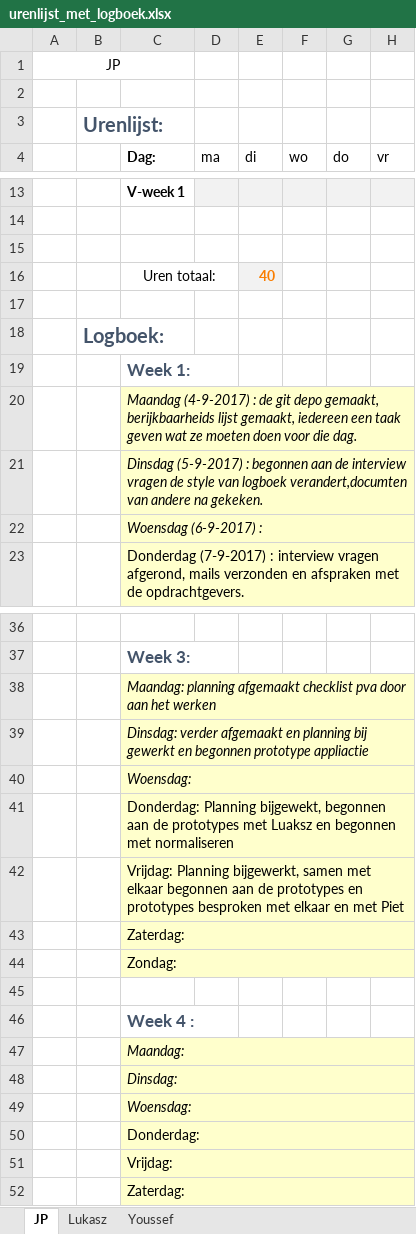
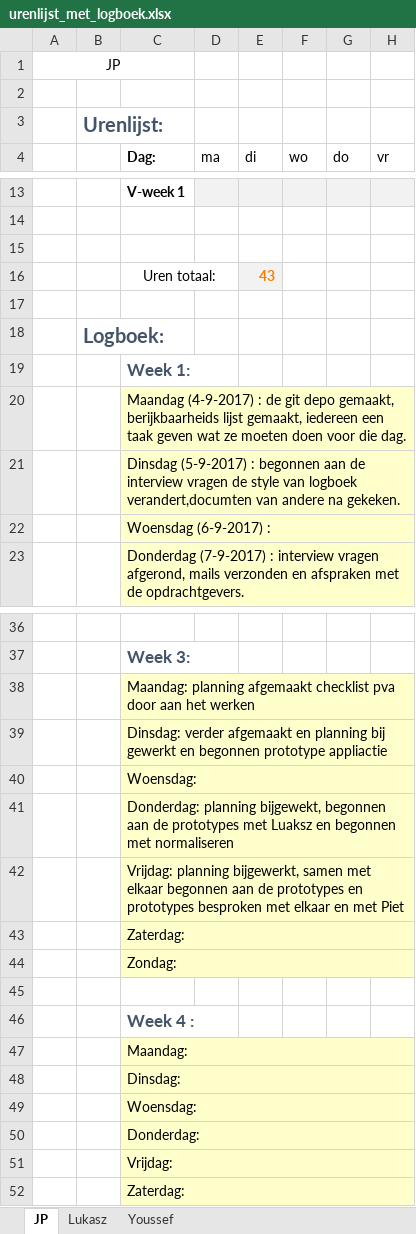
Before and after one commit to jpslimmen2/Barroc-IT-Groep-2, an Excel workbook: documentatie/urenlijst_met_logboek.xlsx, sheet JP, drawn as a sheet; only a part is shown, gaps mark what is left out; values as stored, in another font and other column widths than the file's, no borders; the diff covers the shown part only; the diff names each change by its address in the sheet, - before the commit and + after, or states it on an @@ line.

Commit message:
logbook
+- Logbook

```diff
--- a/documentatie/urenlijst_met_logboek.xlsx (sheet JP)
+++ b/documentatie/urenlijst_met_logboek.xlsx (sheet JP)
-E16 (di): 40
+E16 (di): 43
-C20:C22 italic: on
+C20:C22 italic: off
-C38:C40 italic: on
+C38:C40 italic: off
-C41 (Dag:): Donderdag: Planning bijgewekt, begonnen…
+C41 (Dag:): Donderdag: planning bijgewekt, begonnen…
-C42 (Dag:): Vrijdag: Planning bijgewerkt, samen…
+C42 (Dag:): Vrijdag: planning bijgewerkt, samen…
-C47:C49 italic: on
+C47:C49 italic: off
```
Also changed, not shown: 1 edited cell and cell formats elsewhere in this sheet, sheet Youssef, sheet Lukasz.
